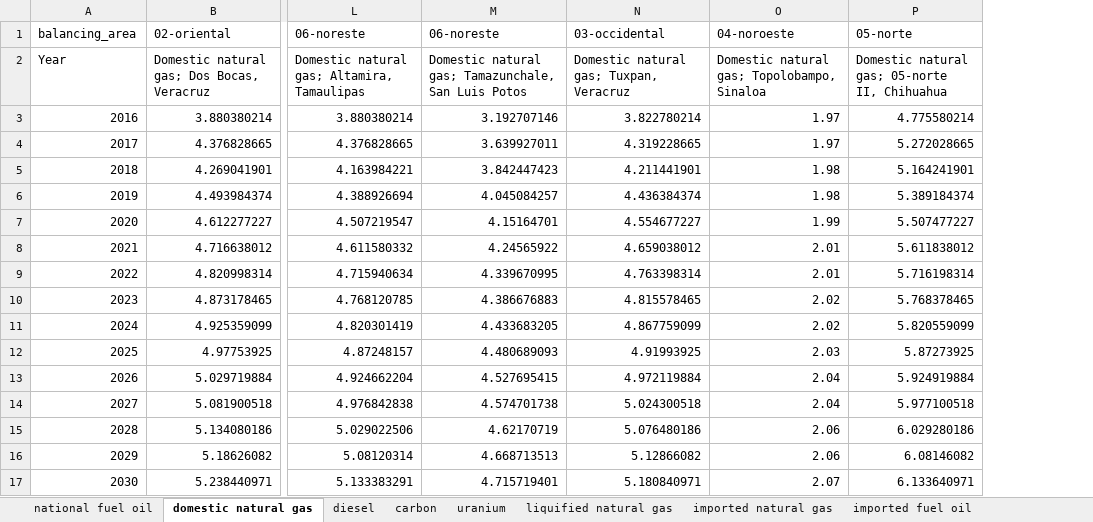
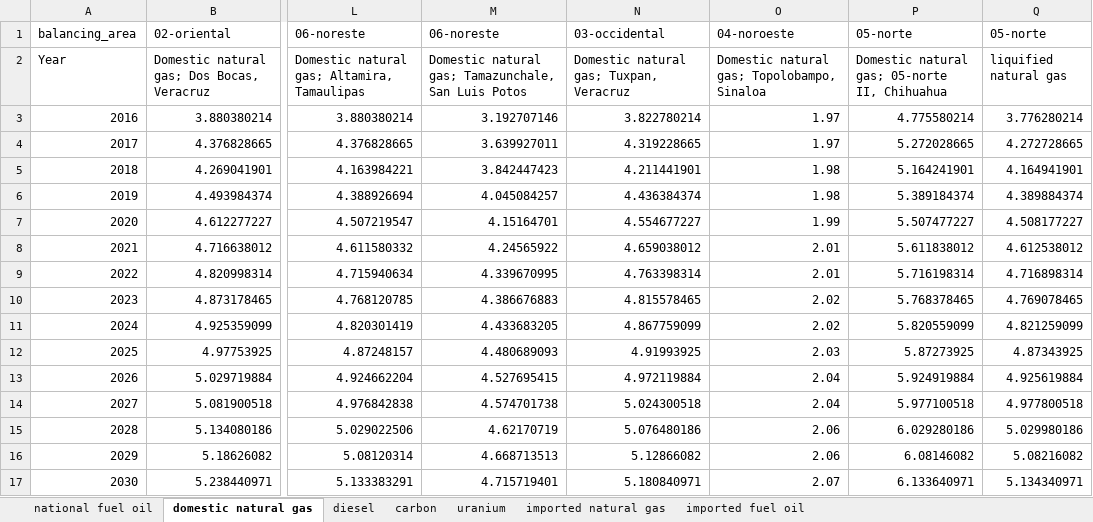
Before and after one commit to sergiocastellanos/switch_mexico_data, an Excel workbook: Costs/fuels/tables/FuelsAnalysis.xlsx, sheet domestic natural gas, drawn as a sheet; only a part is shown, gaps mark what is left out; values as stored, in another font and other column widths than the file's, no borders; the diff names each change by its address in the sheet, - before the commit and + after, or states it on an @@ line.

```diff
--- a/Costs/fuels/tables/FuelsAnalysis.xlsx (sheet domestic natural gas)
+++ b/Costs/fuels/tables/FuelsAnalysis.xlsx (sheet domestic natural gas)
-sheet tab: liquified natural gas
+column Q, rows 1-17: 05-norte | liquified natural gas | 3.776280214 | 4.272728665 | 4.164941901 | 4.389884374 | 4.508177227 | 4.612538012 | 4.716898314 | 4.769078465 | 4.821259099 | 4.87343925 | 4.925619884 | 4.977800518 | 5.029980186 | 5.08216082 | 5.134340971
```
Also changed, not shown: 6 other files.
